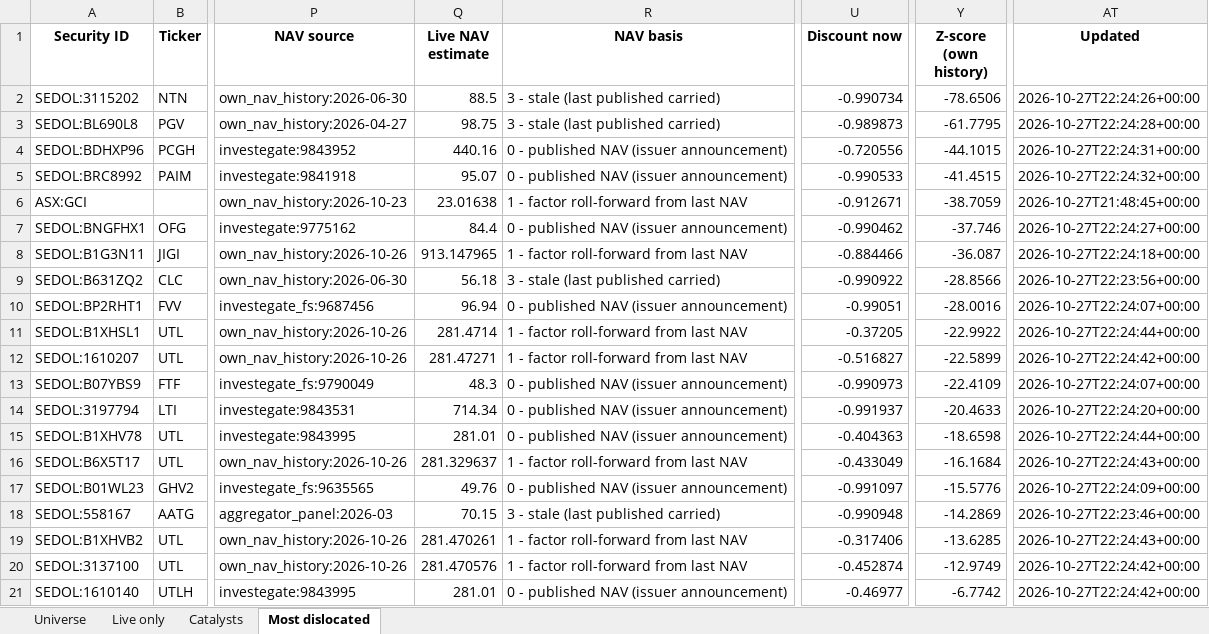
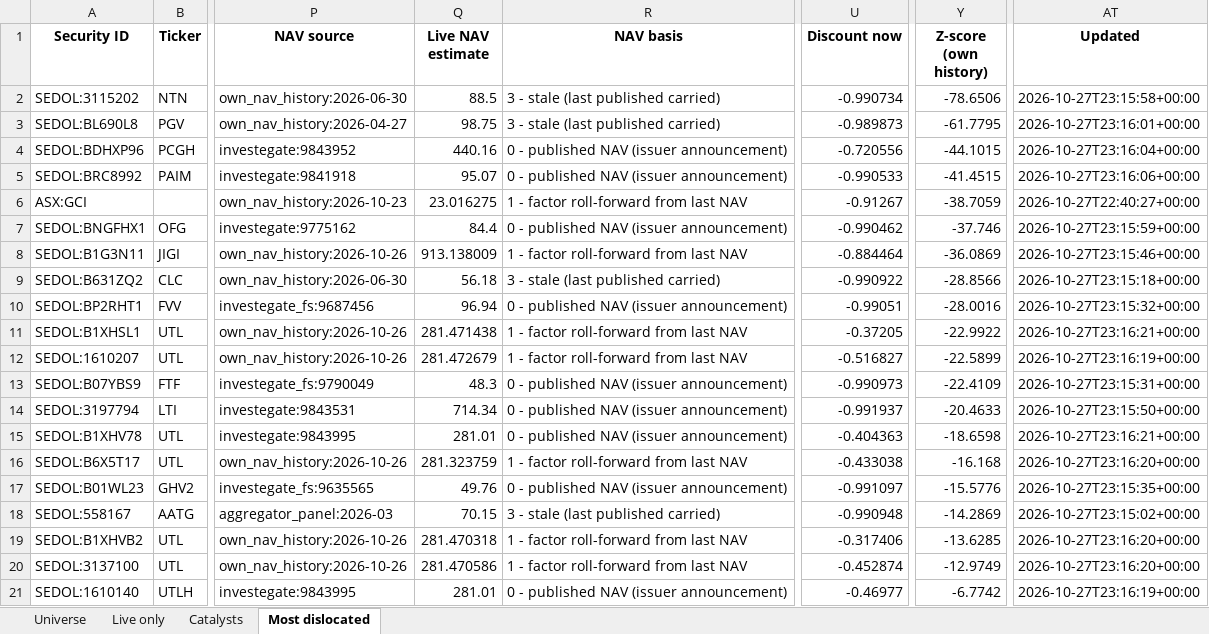
Before and after one commit to hdcapital/cef-research, an Excel workbook: outputs/live/cef_universe_2026-10-27.xlsx, sheet Most dislocated, drawn as a sheet; only a part is shown, gaps mark what is left out; values as stored, in another font and other column widths than the file's, no borders; the diff covers the shown part only; the diff names each change by its address in the sheet, - before the commit and + after, or states it on an @@ line.

```diff
--- a/outputs/live/cef_universe_2026-10-27.xlsx (sheet Most dislocated)
+++ b/outputs/live/cef_universe_2026-10-27.xlsx (sheet Most dislocated)
-AT2 (Updated): 2026-10-27T22:24:26+00:00
+AT2 (Updated): 2026-10-27T23:15:58+00:00
-AT3 (Updated): 2026-10-27T22:24:28+00:00
+AT3 (Updated): 2026-10-27T23:16:01+00:00
-AT4 (Updated): 2026-10-27T22:24:31+00:00
+AT4 (Updated): 2026-10-27T23:16:04+00:00
-AT5 (Updated): 2026-10-27T22:24:32+00:00
+AT5 (Updated): 2026-10-27T23:16:06+00:00
-Q6 (Live NAV estimate): 23.01638
+Q6 (Live NAV estimate): 23.016275
-U6 (Discount now): -0.912671
+U6 (Discount now): -0.91267
-AT6 (Updated): 2026-10-27T21:48:45+00:00
+AT6 (Updated): 2026-10-27T22:40:27+00:00
-AT7 (Updated): 2026-10-27T22:24:27+00:00
+AT7 (Updated): 2026-10-27T23:15:59+00:00
-Q8 (Live NAV estimate): 913.147965
+Q8 (Live NAV estimate): 913.138009
-U8 (Discount now): -0.884466
+U8 (Discount now): -0.884464
-Y8 (Z-score (own history)): -36.087
+Y8 (Z-score (own history)): -36.0869
-AT8 (Updated): 2026-10-27T22:24:18+00:00
+AT8 (Updated): 2026-10-27T23:15:46+00:00
-AT9 (Updated): 2026-10-27T22:23:56+00:00
+AT9 (Updated): 2026-10-27T23:15:18+00:00
-AT10 (Updated): 2026-10-27T22:24:07+00:00
+AT10 (Updated): 2026-10-27T23:15:32+00:00
-Q11 (Live NAV estimate): 281.4714
+Q11 (Live NAV estimate): 281.471438
-AT11 (Updated): 2026-10-27T22:24:44+00:00
+AT11 (Updated): 2026-10-27T23:16:21+00:00
-Q12 (Live NAV estimate): 281.47271
+Q12 (Live NAV estimate): 281.472679
-AT12 (Updated): 2026-10-27T22:24:42+00:00
+AT12 (Updated): 2026-10-27T23:16:19+00:00
-AT13 (Updated): 2026-10-27T22:24:07+00:00
+AT13 (Updated): 2026-10-27T23:15:31+00:00
-AT14 (Updated): 2026-10-27T22:24:20+00:00
+AT14 (Updated): 2026-10-27T23:15:50+00:00
-AT15 (Updated): 2026-10-27T22:24:44+00:00
+AT15 (Updated): 2026-10-27T23:16:21+00:00
-Q16 (Live NAV estimate): 281.329637
+Q16 (Live NAV estimate): 281.323759
-U16 (Discount now): -0.433049
+U16 (Discount now): -0.433038
-Y16 (Z-score (own history)): -16.1684
+Y16 (Z-score (own history)): -16.168
-AT16 (Updated): 2026-10-27T22:24:43+00:00
+AT16 (Updated): 2026-10-27T23:16:20+00:00
-AT17 (Updated): 2026-10-27T22:24:09+00:00
+AT17 (Updated): 2026-10-27T23:15:35+00:00
-AT18 (Updated): 2026-10-27T22:23:46+00:00
+AT18 (Updated): 2026-10-27T23:15:02+00:00
-Q19 (Live NAV estimate): 281.470261
+Q19 (Live NAV estimate): 281.470318
-AT19 (Updated): 2026-10-27T22:24:43+00:00
+AT19 (Updated): 2026-10-27T23:16:20+00:00
-Q20 (Live NAV estimate): 281.470576
+Q20 (Live NAV estimate): 281.470586
-AT20 (Updated): 2026-10-27T22:24:42+00:00
+AT20 (Updated): 2026-10-27T23:16:20+00:00
-AT21 (Updated): 2026-10-27T22:24:42+00:00
+AT21 (Updated): 2026-10-27T23:16:19+00:00
```
Also changed, not shown: 26 edited cells elsewhere in this sheet, sheet Universe, sheet Live only, 12 other files.
